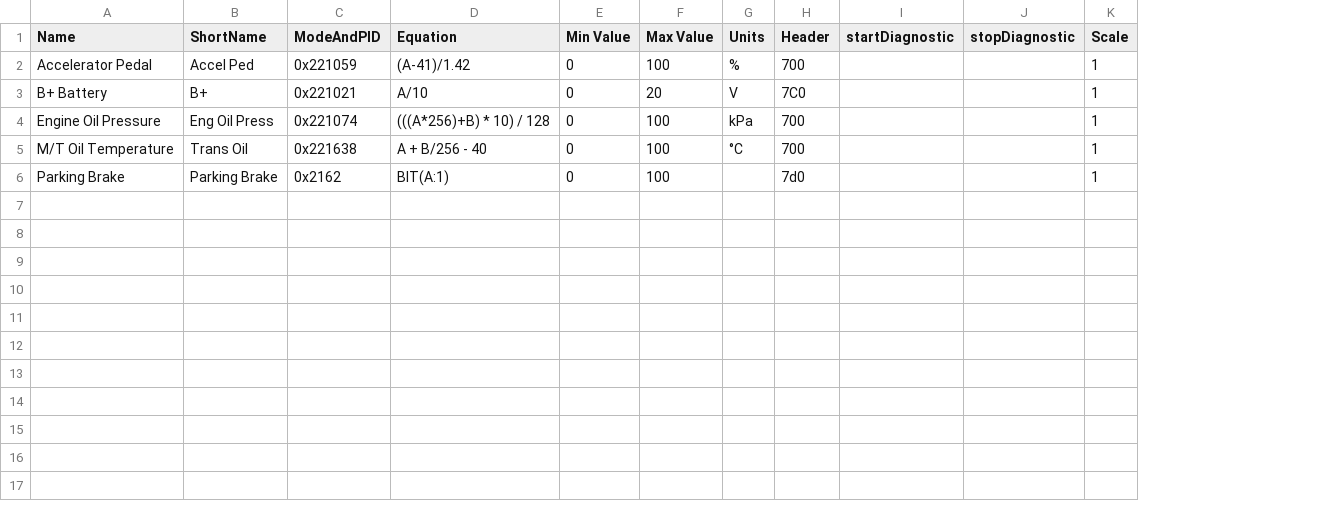
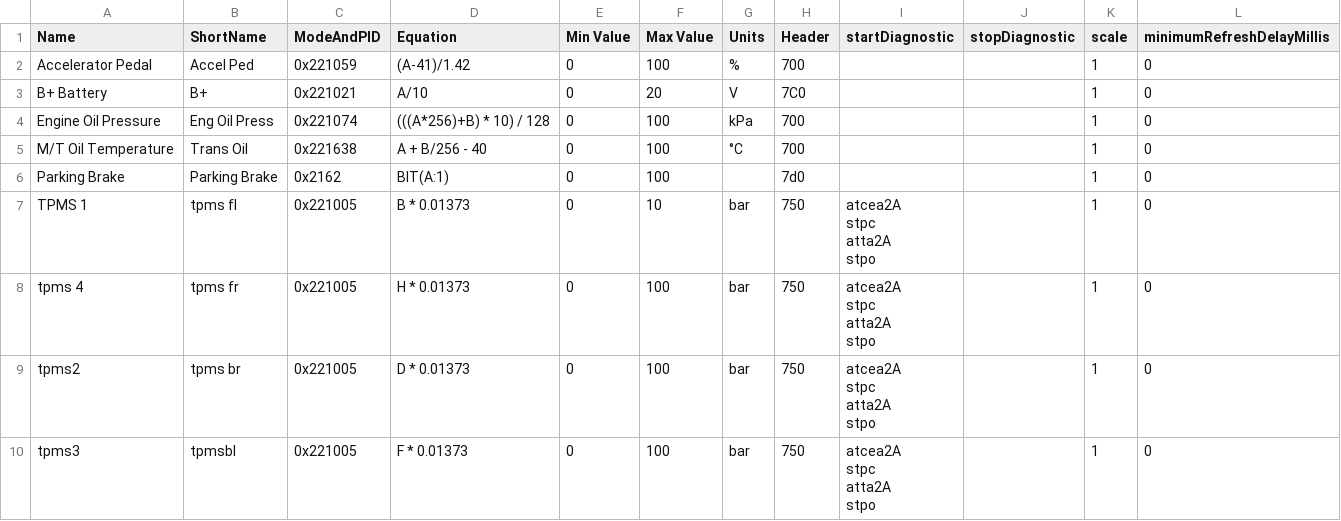
Before and after one commit to 2m/gry, a CSV file: exportedPIDs.csv, drawn as a sheet; ↵ is a line break in a cell; the diff names each change by its address in the sheet, - before the commit and + after, or states it on an @@ line.

Commit message:
import tpms

```diff
--- a/exportedPIDs.csv
+++ b/exportedPIDs.csv
+column L (minimumRefreshDelayMillis), rows 2-6: all 0
-K1: Scale
+K1: scale
+row 7: TPMS 1 | tpms fl | 0x221005 | B * 0.01373 | 0 | 10 | bar | 750 | atcea2A ↵ stpc ↵ atta2A ↵ stpo |  | 1 | 0
+row 8: tpms 4 | tpms fr | 0x221005 | H * 0.01373 | 0 | 100 | bar | 750 | atcea2A ↵ stpc ↵ atta2A ↵ stpo |  | 1 | 0
+row 9: tpms2 | tpms br | 0x221005 | D * 0.01373 | 0 | 100 | bar | 750 | atcea2A ↵ stpc ↵ atta2A ↵ stpo |  | 1 | 0
+row 10: tpms3 | tpmsbl | 0x221005 | F * 0.01373 | 0 | 100 | bar | 750 | atcea2A ↵ stpc ↵ atta2A ↵ stpo |  | 1 | 0
```
